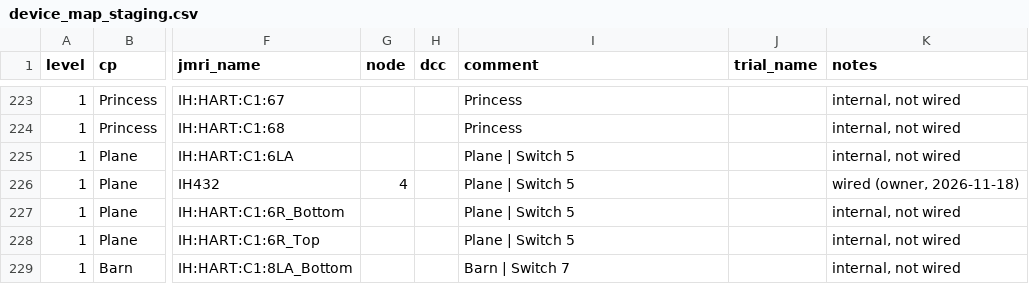
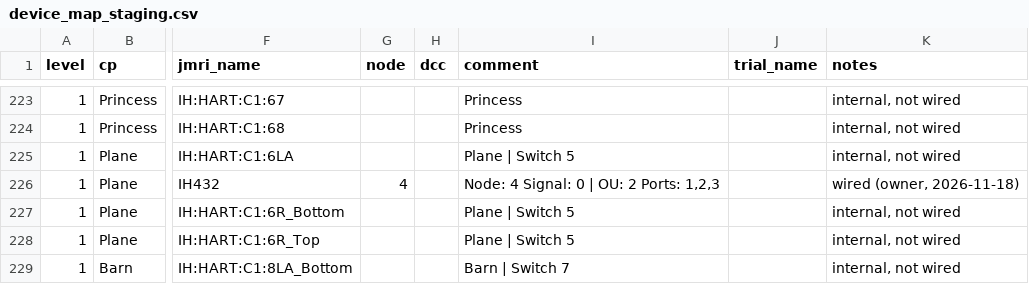
Before and after one commit to lnevo/hart, a CSV file: jmri/layouts/hart/data/schematic/device_map_staging.csv, drawn as a sheet; only a part is shown, gaps mark what is left out; the diff names each change by its address in the sheet, - before the commit and + after, or states it on an @@ line.

```diff
--- a/jmri/layouts/hart/data/schematic/device_map_staging.csv
+++ b/jmri/layouts/hart/data/schematic/device_map_staging.csv
-I226 (comment): Plane | Switch 5
+I226 (comment): Node: 4 Signal: 0 | OU: 2 Ports: 1,2,3
```
Also changed, not shown: jmri/layouts/hart/data/devices.columns.csv, jmri/layouts/hart/data/devices.csv, 37 other files.
